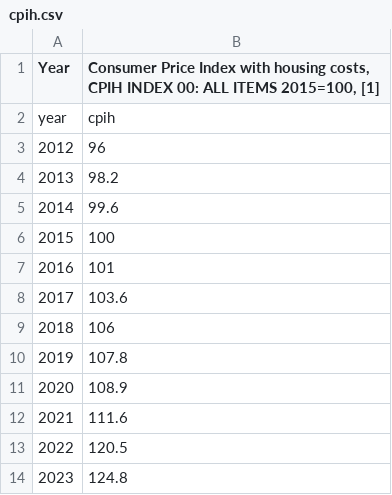
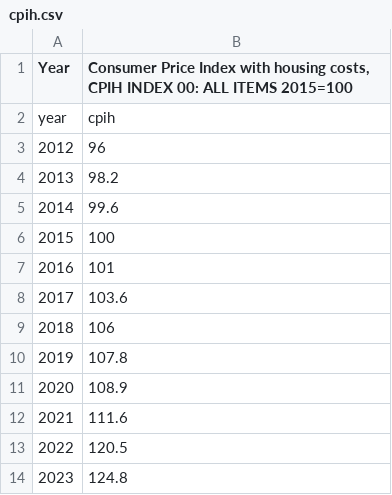
Before and after one commit to cooscoos/stipends, a CSV file: input/cpih.csv, drawn as a sheet.

```diff
--- a/input/cpih.csv
+++ b/input/cpih.csv
@@ -1,2 +1,2 @@
-Year,"Consumer Price Index with housing costs, CPIH INDEX 00: ALL ITEMS 2015=100, [1]"
+Year,"Consumer Price Index with housing costs, CPIH INDEX 00: ALL ITEMS 2015=100"
 year,cpih
```
Also changed, not shown: input/UK_wage_tax.csv, 5 other files.
